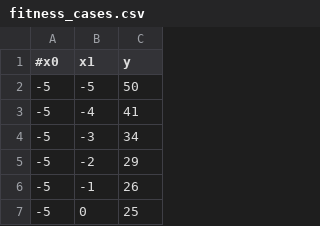
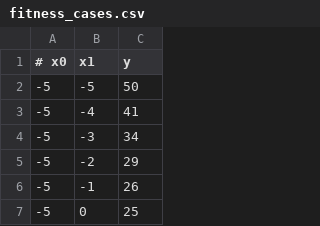
Before and after one commit to flexgp/pony_gp, a CSV file: fitness_cases.csv, drawn as a sheet; only a part is shown.

```diff
--- a/fitness_cases.csv
+++ b/fitness_cases.csv
@@ -1,2 +1,2 @@
-#x0, x1, y
+# x0, x1, y
 -5, -5, 50
```
Also changed, not shown: 5 other files.
